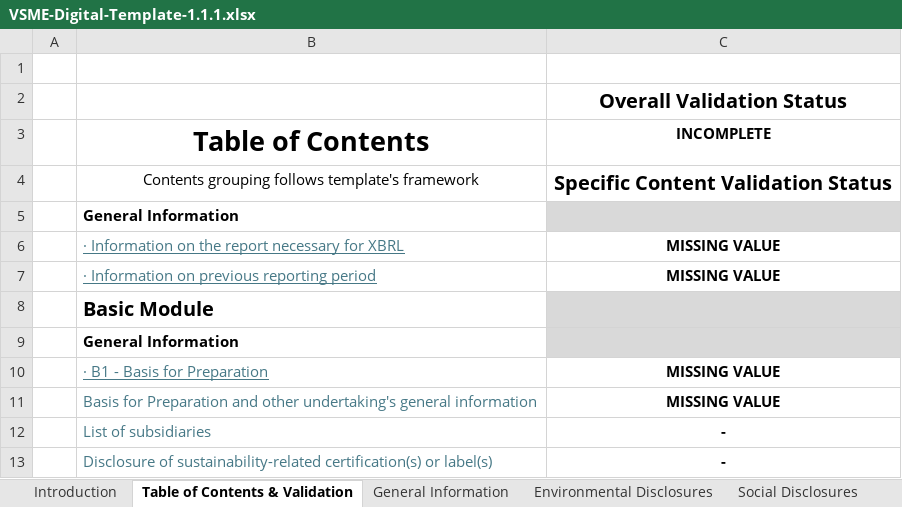
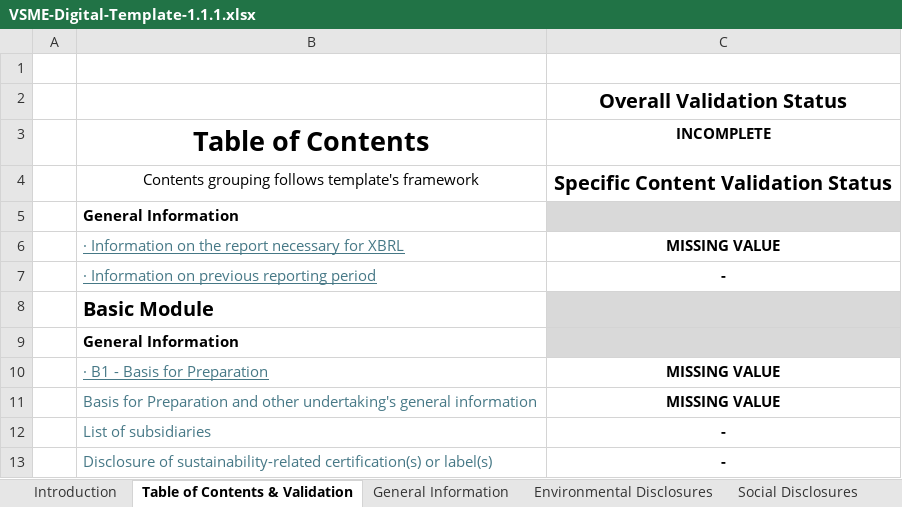
Before and after one commit to EFRAG-EU/Digital-Template-to-XBRL-Converter, an Excel workbook: digital-templates/VSME-Digital-Template-1.1.1.xlsx, sheet Table of Contents & Validation, drawn as a sheet; only a part is shown; values as stored, in another font and other column widths than the file's, no borders; conditional formats not drawn; the diff names each change by its address in the sheet, - before the commit and + after, or states it on an @@ line.

Commit message:
Expanding to 100 rows in all the tables of General Information Sheet, Environmental Sheet, Social Sheet; both in Template and Sample 1.1.1 + relocking Sample and Template

```diff
--- a/digital-templates/VSME-Digital-Template-1.1.1.xlsx (sheet Table of Contents & Validation)
+++ b/digital-templates/VSME-Digital-Template-1.1.1.xlsx (sheet Table of Contents & Validation)
-C7 (INCOMPLETE): MISSING VALUE
+C7 (INCOMPLETE): -
```
Also changed, not shown: sheet General Information, formulas that keep their value, hidden cells, charts or pictures, digital-templates/VSME-Digital-Template-Sample-1.1.0.xlsx, digital-templates/VSME-Digital-Template-Sample-1.1.1.xlsx.
